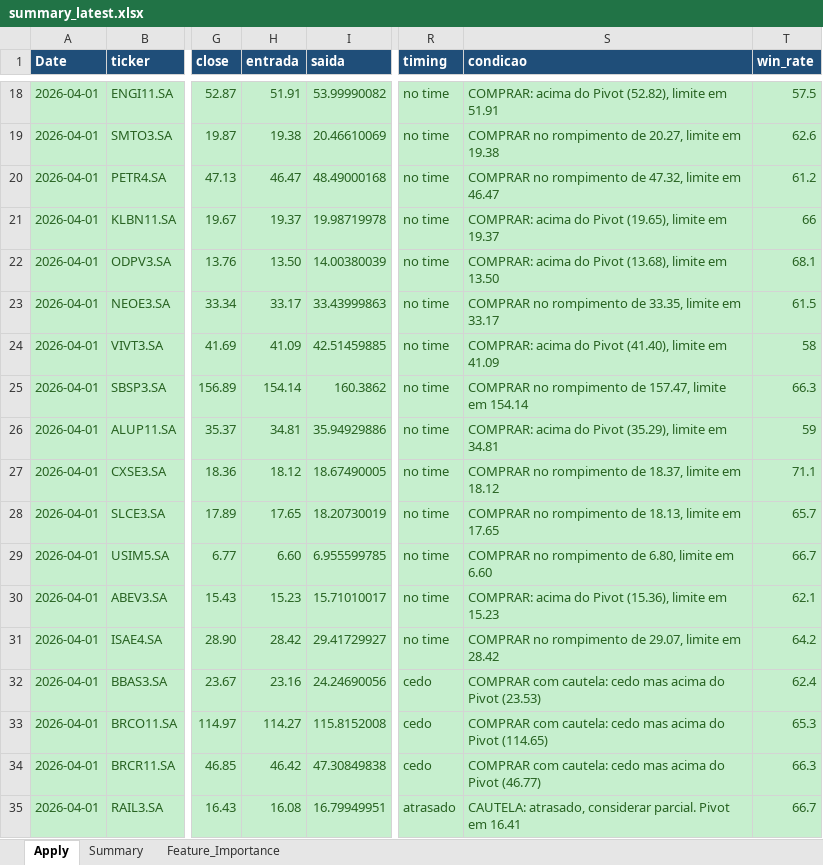
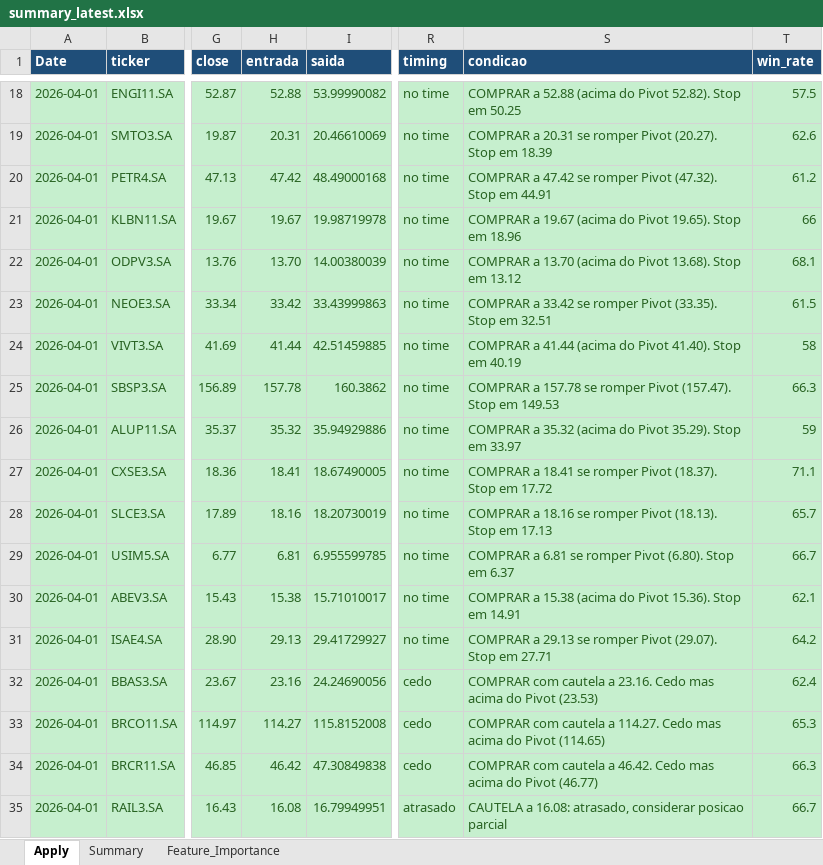
Before and after one commit to gcallj/test, an Excel workbook: summary_latest.xlsx, sheet Apply, drawn as a sheet; only a part is shown, gaps mark what is left out; values as stored, in another font and other column widths than the file's, no borders; the diff covers the shown part only; the diff names each change by its address in the sheet, - before the commit and + after, or states it on an @@ line.

```diff
--- a/summary_latest.xlsx (sheet Apply)
+++ b/summary_latest.xlsx (sheet Apply)
-H18 (entrada): 51.91
+H18 (entrada): 52.88
-S18 (condicao): COMPRAR: acima do Pivot (52.82), limite em 51.91
+S18 (condicao): COMPRAR a 52.88 (acima do Pivot 52.82). Stop em 50.25
-H19 (entrada): 19.38
+H19 (entrada): 20.31
-S19 (condicao): COMPRAR no rompimento de 20.27, limite em 19.38
+S19 (condicao): COMPRAR a 20.31 se romper Pivot (20.27). Stop em 18.39
-H20 (entrada): 46.47
+H20 (entrada): 47.42
-S20 (condicao): COMPRAR no rompimento de 47.32, limite em 46.47
+S20 (condicao): COMPRAR a 47.42 se romper Pivot (47.32). Stop em 44.91
-H21 (entrada): 19.37
+H21 (entrada): 19.67
-S21 (condicao): COMPRAR: acima do Pivot (19.65), limite em 19.37
+S21 (condicao): COMPRAR a 19.67 (acima do Pivot 19.65). Stop em 18.96
-H22 (entrada): 13.50
+H22 (entrada): 13.70
-S22 (condicao): COMPRAR: acima do Pivot (13.68), limite em 13.50
+S22 (condicao): COMPRAR a 13.70 (acima do Pivot 13.68). Stop em 13.12
-H23 (entrada): 33.17
+H23 (entrada): 33.42
-S23 (condicao): COMPRAR no rompimento de 33.35, limite em 33.17
+S23 (condicao): COMPRAR a 33.42 se romper Pivot (33.35). Stop em 32.51
-H24 (entrada): 41.09
+H24 (entrada): 41.44
-S24 (condicao): COMPRAR: acima do Pivot (41.40), limite em 41.09
+S24 (condicao): COMPRAR a 41.44 (acima do Pivot 41.40). Stop em 40.19
-H25 (entrada): 154.14
+H25 (entrada): 157.78
-S25 (condicao): COMPRAR no rompimento de 157.47, limite em 154.14
+S25 (condicao): COMPRAR a 157.78 se romper Pivot (157.47). Stop em 149.53
-H26 (entrada): 34.81
+H26 (entrada): 35.32
-S26 (condicao): COMPRAR: acima do Pivot (35.29), limite em 34.81
+S26 (condicao): COMPRAR a 35.32 (acima do Pivot 35.29). Stop em 33.97
-H27 (entrada): 18.12
+H27 (entrada): 18.41
-S27 (condicao): COMPRAR no rompimento de 18.37, limite em 18.12
+S27 (condicao): COMPRAR a 18.41 se romper Pivot (18.37). Stop em 17.72
-H28 (entrada): 17.65
+H28 (entrada): 18.16
-S28 (condicao): COMPRAR no rompimento de 18.13, limite em 17.65
+S28 (condicao): COMPRAR a 18.16 se romper Pivot (18.13). Stop em 17.13
-H29 (entrada): 6.60
+H29 (entrada): 6.81
-S29 (condicao): COMPRAR no rompimento de 6.80, limite em 6.60
+S29 (condicao): COMPRAR a 6.81 se romper Pivot (6.80). Stop em 6.37
-H30 (entrada): 15.23
+H30 (entrada): 15.38
-S30 (condicao): COMPRAR: acima do Pivot (15.36), limite em 15.23
+S30 (condicao): COMPRAR a 15.38 (acima do Pivot 15.36). Stop em 14.91
-H31 (entrada): 28.42
+H31 (entrada): 29.13
-S31 (condicao): COMPRAR no rompimento de 29.07, limite em 28.42
+S31 (condicao): COMPRAR a 29.13 se romper Pivot (29.07). Stop em 27.71
-S32 (condicao): COMPRAR com cautela: cedo mas acima…
+S32 (condicao): COMPRAR com cautela a 23.16. Cedo mas acima…
-S33 (condicao): COMPRAR com cautela: cedo mas acima…
+S33 (condicao): COMPRAR com cautela a 114.27. Cedo mas acima…
-S34 (condicao): COMPRAR com cautela: cedo mas acima…
+S34 (condicao): COMPRAR com cautela a 46.42. Cedo mas acima…
-S35 (condicao): CAUTELA: atrasado, considerar parcial. Pivot em 16.41
+S35 (condicao): CAUTELA a 16.08: atrasado, considerar posicao parcial
```
Also changed, not shown: 58 edited cells elsewhere in this sheet, 2 other files.
